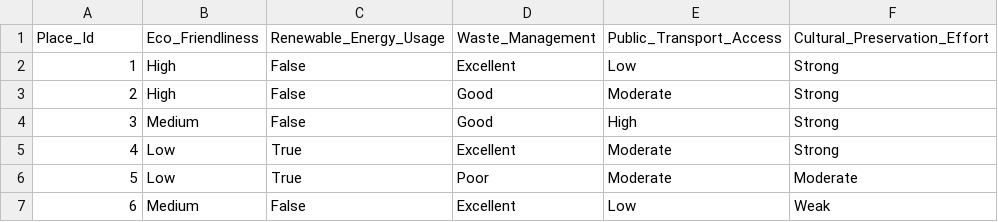
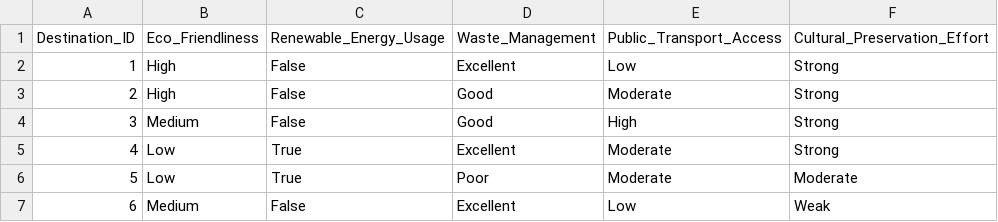
Before and after one commit to AldiraPutri19/Locoveer, a CSV file: datasets/eco_impact_matrix.csv, drawn as a sheet; only a part is shown.

Commit message:
Update eco_impact_matrix.csv

```diff
--- a/datasets/eco_impact_matrix.csv
+++ b/datasets/eco_impact_matrix.csv
@@ -1,2 +1,2 @@
-Place_Id,Eco_Friendliness,Renewable_Energy_Usage,Waste_Management,Public_Transport_Access,Cultural_Preservation_Effort
+Destination_ID,Eco_Friendliness,Renewable_Energy_Usage,Waste_Management,Public_Transport_Access,Cultural_Preservation_Effort
 1,High,False,Excellent,Low,Strong
```
